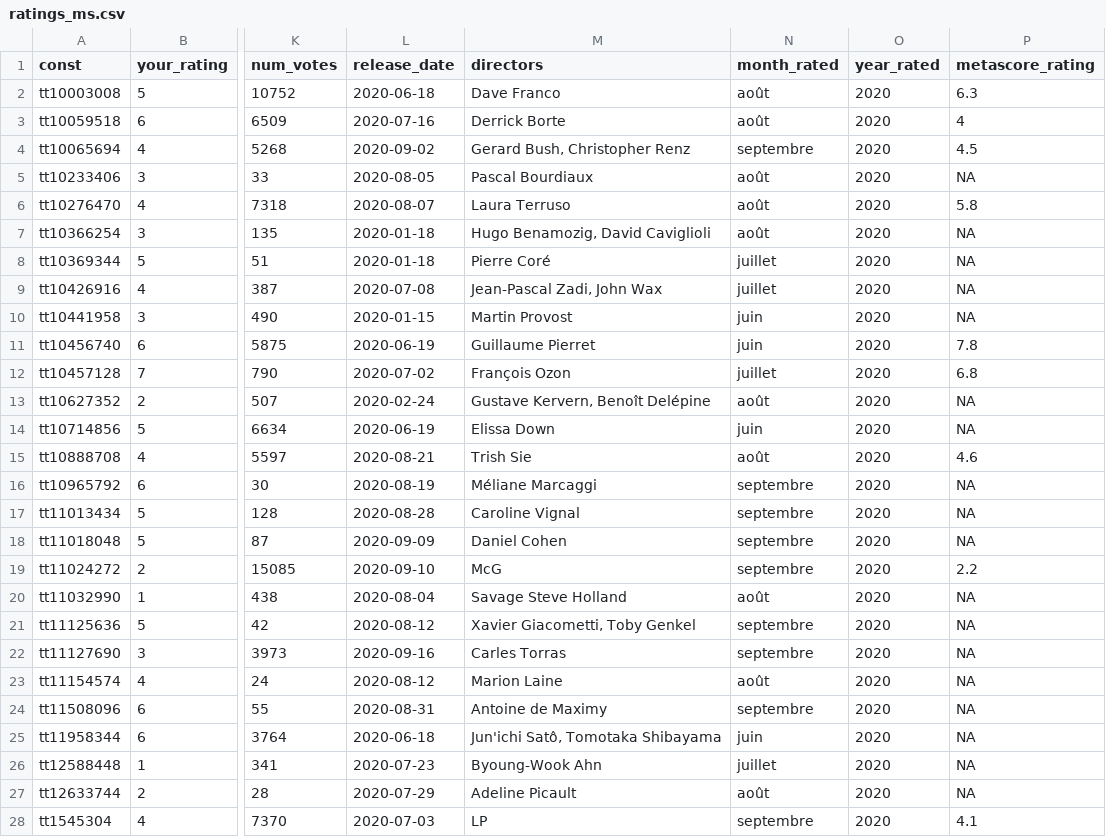
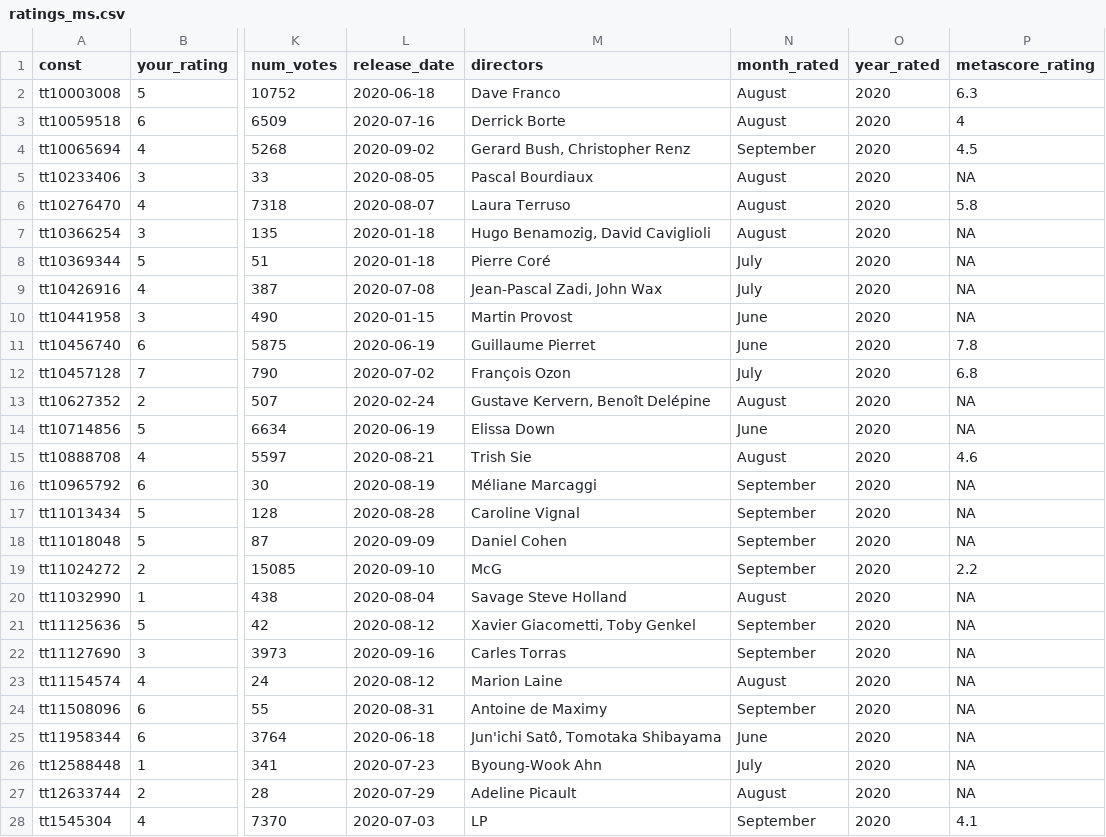
Before and after one commit to mcanouil/imdb_ratings, a CSV file: data/ratings_ms.csv, drawn as a sheet; only a part is shown, gaps mark what is left out; the diff covers the shown part only; the diff names each change by its address in the sheet, - before the commit and + after, or states it on an @@ line.

```diff
--- a/data/ratings_ms.csv
+++ b/data/ratings_ms.csv
-N2:N3 (month_rated): août
+N2:N3 (month_rated): August
-N4 (month_rated): septembre
+N4 (month_rated): September
-N5:N7 (month_rated): août
+N5:N7 (month_rated): August
-N8:N9 (month_rated): juillet
+N8:N9 (month_rated): July
-N10:N11 (month_rated): juin
+N10:N11 (month_rated): June
-N12 (month_rated): juillet
+N12 (month_rated): July
-N13 (month_rated): août
+N13 (month_rated): August
-N14 (month_rated): juin
+N14 (month_rated): June
-N15 (month_rated): août
+N15 (month_rated): August
-N16:N19 (month_rated): septembre
+N16:N19 (month_rated): September
-N20 (month_rated): août
+N20 (month_rated): August
-N21:N22 (month_rated): septembre
+N21:N22 (month_rated): September
-N23 (month_rated): août
+N23 (month_rated): August
-N24 (month_rated): septembre
+N24 (month_rated): September
-N25 (month_rated): juin
+N25 (month_rated): June
-N26 (month_rated): juillet
+N26 (month_rated): July
-N27 (month_rated): août
+N27 (month_rated): August
-N28 (month_rated): septembre
+N28 (month_rated): September
```
Also changed, not shown: 28 edited cells elsewhere in this file, 11 other files.
